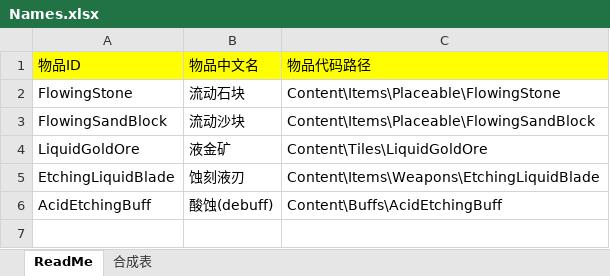
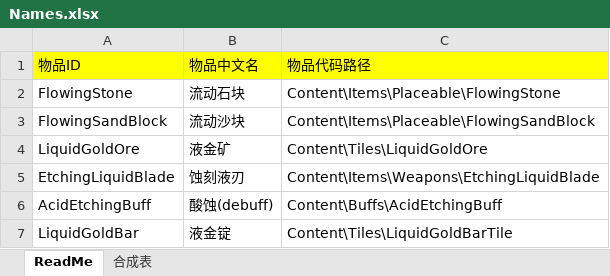
Before and after one commit to wbh-tmod/WBHMODE, an Excel workbook: Names.xlsx, sheet ReadMe, drawn as a sheet; values as stored, in another font and other column widths than the file's, no borders; the diff names each change by its address in the sheet, - before the commit and + after, or states it on an @@ line.

Commit message:
添加液金锭LiquidGoldBar 添加液金锭由液金矿合成的配方 添加液金锭合成蚀刻液刃的配方

```diff
--- a/Names.xlsx (sheet ReadMe)
+++ b/Names.xlsx (sheet ReadMe)
+row 7: LiquidGoldBar | 液金锭 | Content\Tiles\LiquidGoldBarTile
```
Also changed, not shown: sheet 合成表, 7 other files.
